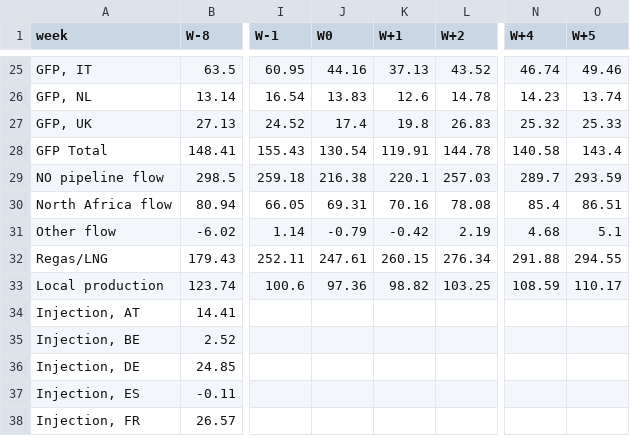
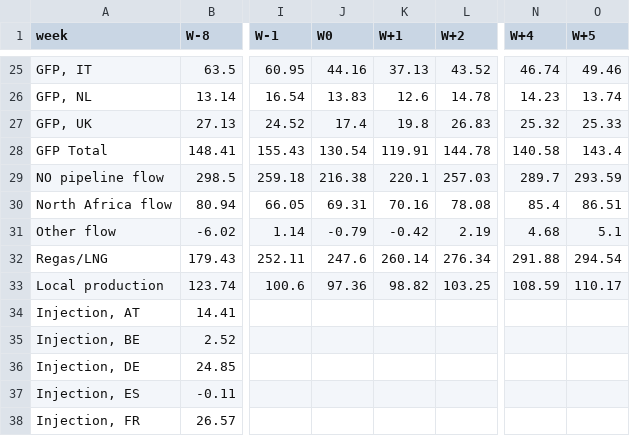
Before and after one commit to MuditaLi/gas_snd_deploy, a CSV file: 20260914_Gas_SnD_weekly.csv, drawn as a sheet; only a part is shown, gaps mark what is left out; the diff names each change by its address in the sheet, - before the commit and + after, or states it on an @@ line.

Commit message:
weekly snd update

```diff
--- a/20260914_Gas_SnD_weekly.csv
+++ b/20260914_Gas_SnD_weekly.csv
-J32 (W0): 247.61
+J32 (W0): 247.6
-K32 (W+1): 260.15
+K32 (W+1): 260.14
-O32 (W+5): 294.55
+O32 (W+5): 294.54
```
